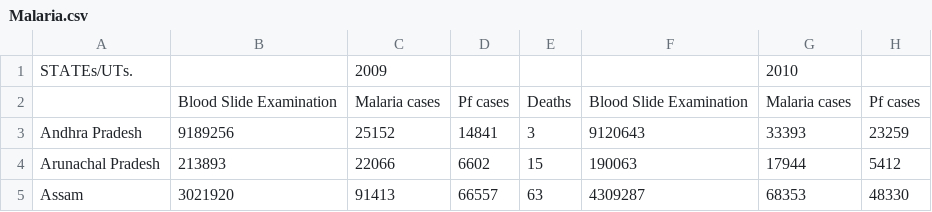
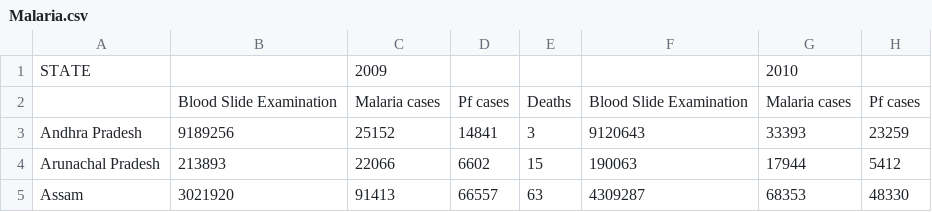
Before and after one commit to harisaisundhar/climate-malaria-canal, a CSV file: Malaria.csv, drawn as a sheet; only a part is shown; the diff names each change by its address in the sheet, - before the commit and + after, or states it on an @@ line.

Commit message:
Data presprocessing

```diff
--- a/Malaria.csv
+++ b/Malaria.csv
-A1: STATEs/UTs.
+A1: STATE
```
Also changed, not shown: 6 other files.
